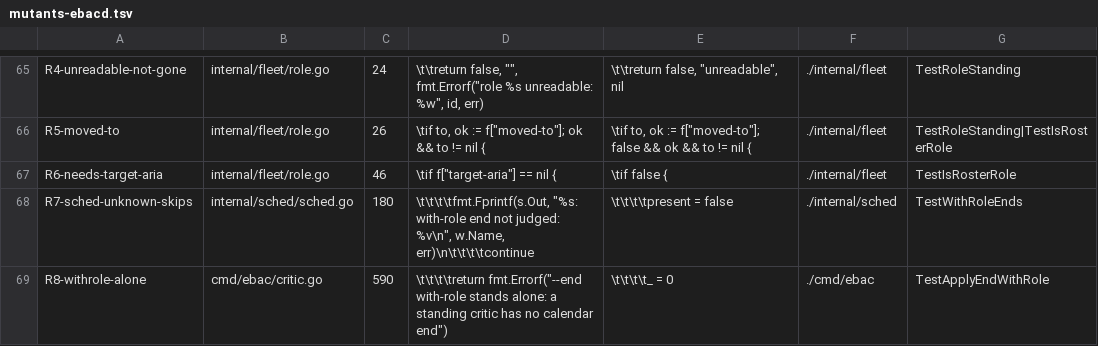
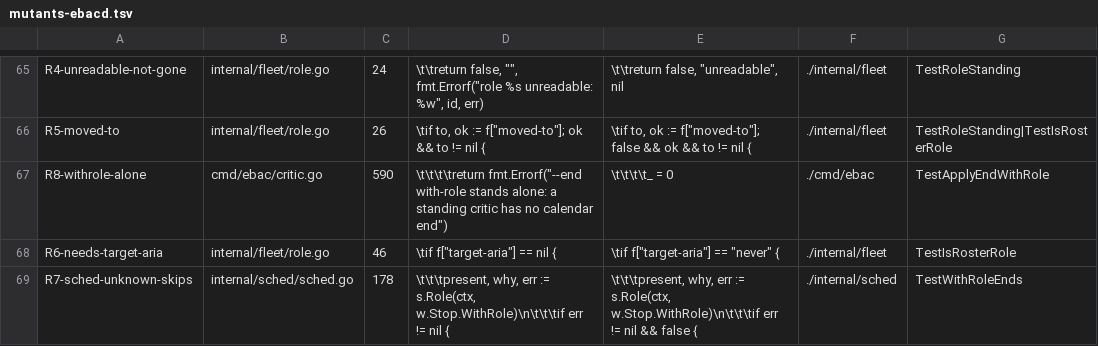
Before and after one commit to jack-work/ebac, a TSV file: scripts/mutants-ebacd.tsv, drawn as a sheet; only a part is shown, gaps mark what is left out; removed rows and columns are numbered as before the commit, all else as after; the diff names each change by its address in the sheet, - before the commit and + after, or states it on an @@ line.

Commit message:
mutants: compile-safe with-role mutants

```diff
--- a/scripts/mutants-ebacd.tsv
+++ b/scripts/mutants-ebacd.tsv
-row 67: R6-needs-target-aria | internal/fleet/role.go | 46 | \tif f["target-aria"] == nil { | \tif false { | ./internal/fleet | TestIsRosterRole
-row 68: R7-sched-unknown-skips | internal/sched/sched.go | 180 | \t\t\t\tfmt.Fprintf(s.Out, "%s: with-role end not judged: %v\n", w.Name, err)\n\t\t\t\tcontinue | \t\t\t\tpresent = false | ./internal/sched | TestWithRoleEnds
+row 68: R6-needs-target-aria | internal/fleet/role.go | 46 | \tif f["target-aria"] == nil { | \tif f["target-aria"] == "never" { | ./internal/fleet | TestIsRosterRole
+row 69: R7-sched-unknown-skips | internal/sched/sched.go | 178 | \t\t\tpresent, why, err := s.Role(ctx, w.Stop.WithRole)\n\t\t\tif err != nil { | \t\t\tpresent, why, err := s.Role(ctx, w.Stop.WithRole)\n\t\t\tif err != nil && false { | ./internal/sched | TestWithRoleEnds
```
